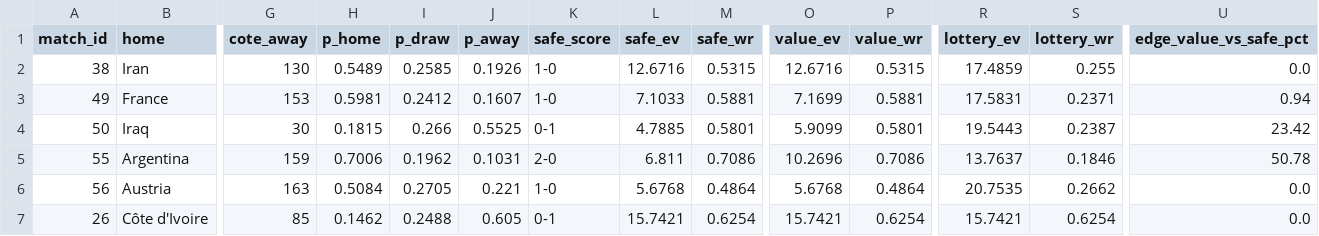
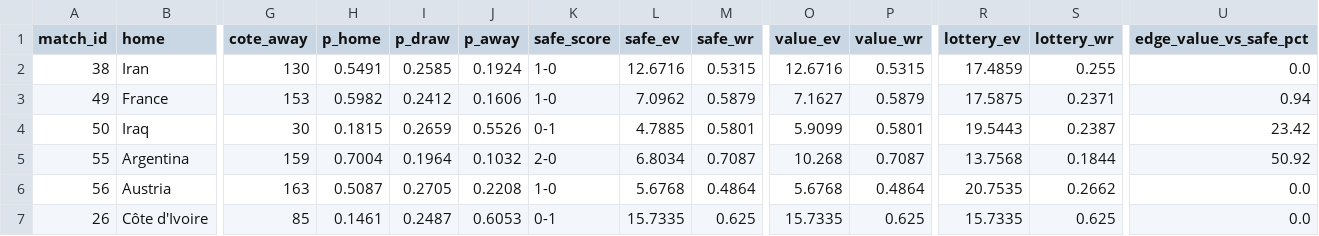
Before and after one commit to Malaraxx/worldcup-prono, a CSV file: data/processed/optimal_picks.csv, drawn as a sheet; only a part is shown, gaps mark what is left out; the diff covers the shown part only; the diff names each change by its address in the sheet, - before the commit and + after, or states it on an @@ line.

```diff
--- a/data/processed/optimal_picks.csv
+++ b/data/processed/optimal_picks.csv
-H2 (p_home): 0.5489
+H2 (p_home): 0.5491
-J2 (p_away): 0.1926
+J2 (p_away): 0.1924
-H3 (p_home): 0.5981
+H3 (p_home): 0.5982
-J3 (p_away): 0.1607
+J3 (p_away): 0.1606
-L3 (safe_ev): 7.1033
+L3 (safe_ev): 7.0962
-M3 (safe_wr): 0.5881
+M3 (safe_wr): 0.5879
-O3 (value_ev): 7.1699
+O3 (value_ev): 7.1627
-P3 (value_wr): 0.5881
+P3 (value_wr): 0.5879
-R3 (lottery_ev): 17.5831
+R3 (lottery_ev): 17.5875
-I4 (p_draw): 0.266
+I4 (p_draw): 0.2659
-J4 (p_away): 0.5525
+J4 (p_away): 0.5526
-H5 (p_home): 0.7006
+H5 (p_home): 0.7004
-I5 (p_draw): 0.1962
+I5 (p_draw): 0.1964
-J5 (p_away): 0.1031
+J5 (p_away): 0.1032
-L5 (safe_ev): 6.811
+L5 (safe_ev): 6.8034
-M5 (safe_wr): 0.7086
+M5 (safe_wr): 0.7087
-O5 (value_ev): 10.2696
+O5 (value_ev): 10.268
-P5 (value_wr): 0.7086
+P5 (value_wr): 0.7087
-R5 (lottery_ev): 13.7637
+R5 (lottery_ev): 13.7568
-S5 (lottery_wr): 0.1846
+S5 (lottery_wr): 0.1844
-U5 (edge_value_vs_safe_pct): 50.78
+U5 (edge_value_vs_safe_pct): 50.92
-H6 (p_home): 0.5084
+H6 (p_home): 0.5087
-J6 (p_away): 0.221
+J6 (p_away): 0.2208
-H7 (p_home): 0.1462
+H7 (p_home): 0.1461
-I7 (p_draw): 0.2488
+I7 (p_draw): 0.2487
-J7 (p_away): 0.605
+J7 (p_away): 0.6053
-L7 (safe_ev): 15.7421
+L7 (safe_ev): 15.7335
-M7 (safe_wr): 0.6254
+M7 (safe_wr): 0.625
-O7 (value_ev): 15.7421
+O7 (value_ev): 15.7335
-P7 (value_wr): 0.6254
+P7 (value_wr): 0.625
-R7 (lottery_ev): 15.7421
+R7 (lottery_ev): 15.7335
-S7 (lottery_wr): 0.6254
+S7 (lottery_wr): 0.625
```
Also changed, not shown: 132 edited cells elsewhere in this file, data/processed/elo_ratings.csv, data/processed/group_stage_simulations.csv, 6 other files.
